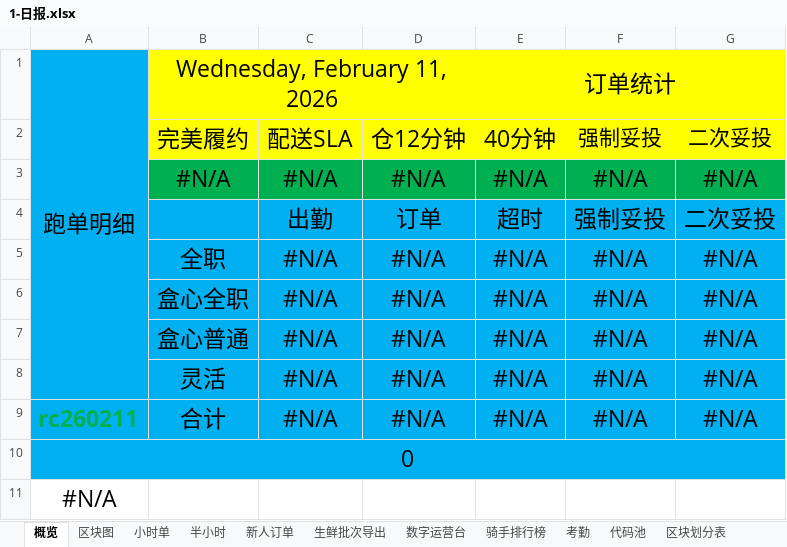
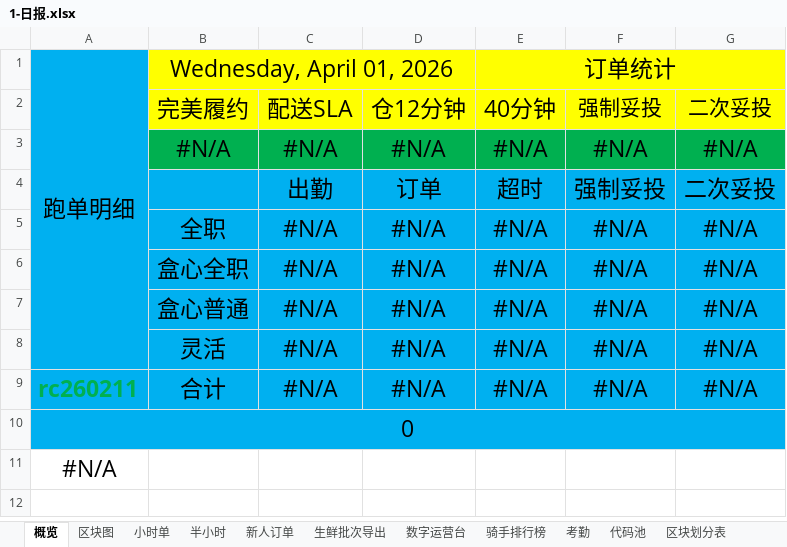
Before and after one commit to MuziShaoxing/muzishaoxing.github.io, an Excel workbook: hema/1-日报.xlsx, sheet 概览, drawn as a sheet; values as stored, in another font and other column widths than the file's, no borders; conditional formats not drawn; the diff names each change by its address in the sheet, - before the commit and + after, or states it on an @@ line.

```diff
--- a/hema/1-日报.xlsx (sheet 概览)
+++ b/hema/1-日报.xlsx (sheet 概览)
-B1: Wednesday, February 11, 2026
+B1: Wednesday, April 01, 2026
```
Also changed, not shown: sheet 生鲜批次导出, sheet 数字运营台, sheet 新人订单, sheet 考勤, sheet 骑手排行榜, 4 other files.
